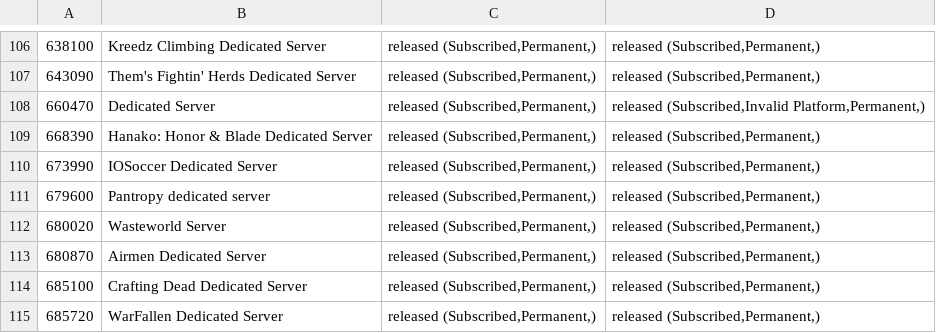
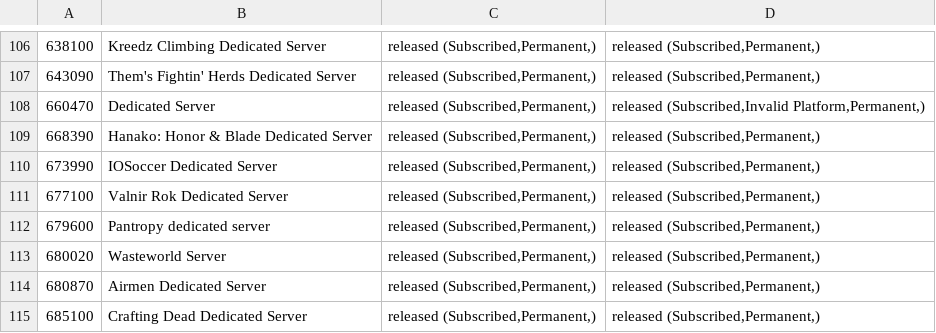
Before and after one commit to dgibbs64/SteamCMD-AppID-List-Servers, a CSV file: steamcmd_appid_servers_linux.csv, drawn as a sheet; only a part is shown, gaps mark what is left out; the shorter side is filled out with more unchanged rows.

```diff
--- a/steamcmd_appid_servers_linux.csv
+++ b/steamcmd_appid_servers_linux.csv
@@ -110,2 +110,3 @@
 673990,"IOSoccer Dedicated Server","released (Subscribed,Permanent,)","released (Subscribed,Permanent,)",,
+677100,"Valnir Rok Dedicated Server","released (Subscribed,Permanent,)","released (Subscribed,Permanent,)",,
 679600,"Pantropy dedicated server","released (Subscribed,Permanent,)","released (Subscribed,Permanent,)",,
```
Also changed, not shown: steamcmd_appid_servers.csv, 3 other files.
